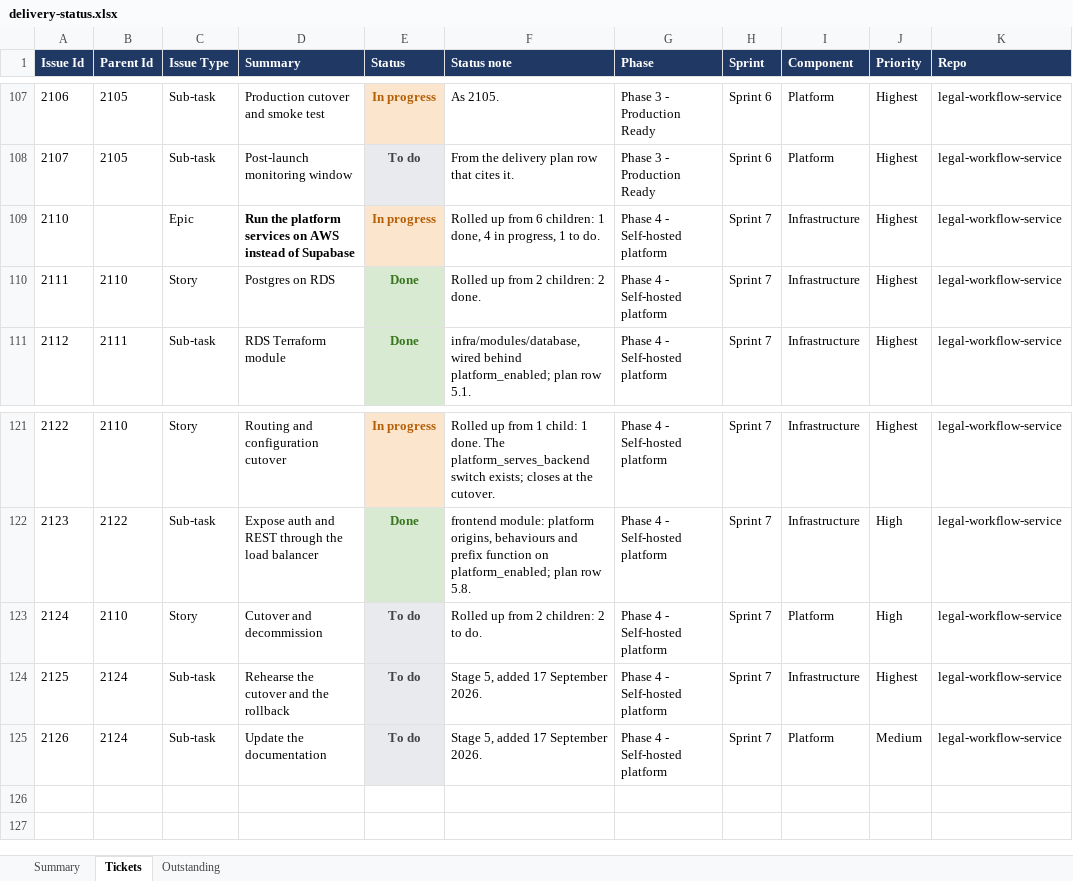
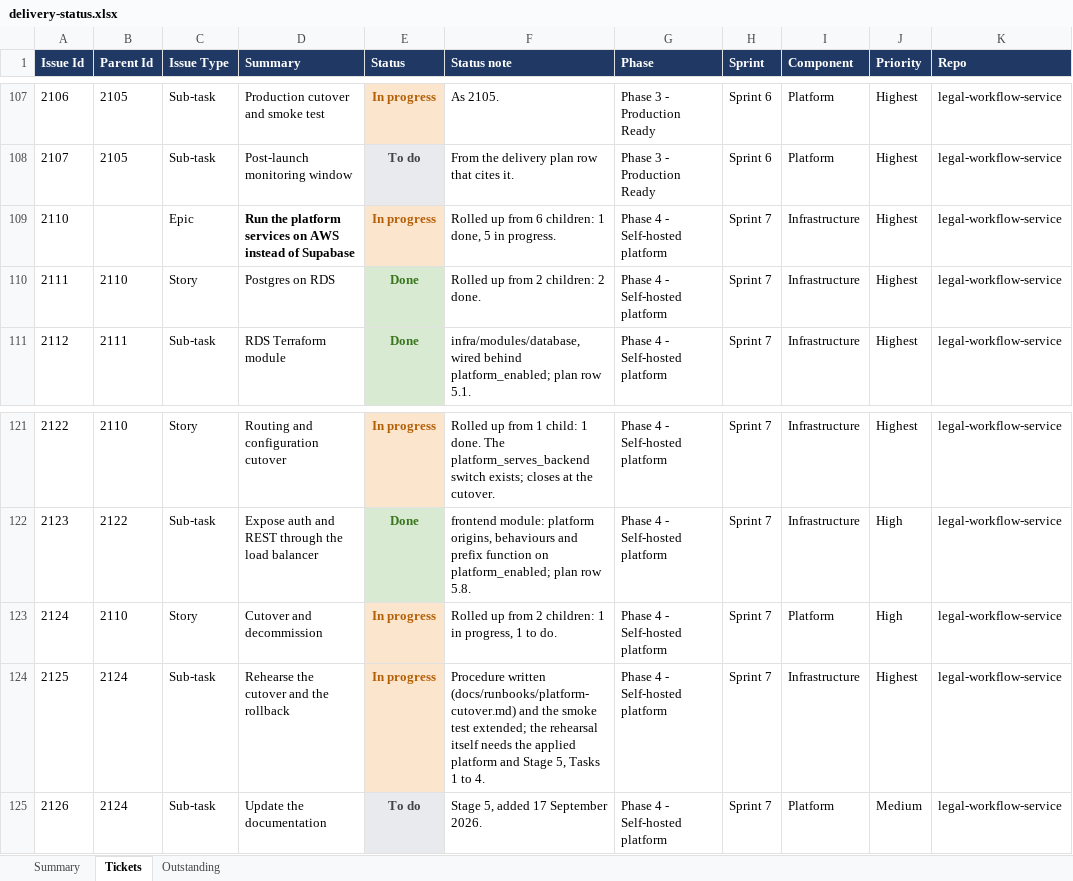
Before and after one commit to Fraser-Matcham/legalworkflows-source, an Excel workbook: docs/delivery-plan/v2/delivery-status.xlsx, sheet Tickets, drawn as a sheet; only a part is shown, gaps mark what is left out; values as stored, in another font and other column widths than the file's, no borders; the diff names each change by its address in the sheet, - before the commit and + after, or states it on an @@ line.

```diff
--- a/docs/delivery-plan/v2/delivery-status.xlsx (sheet Tickets)
+++ b/docs/delivery-plan/v2/delivery-status.xlsx (sheet Tickets)
-F109 (Status note): …1 done, 4 in progress, 1 to do.
+F109 (Status note): …1 done, 5 in progress.
-E123:E124 (Status): To do
+E123:E124 (Status): In progress
@@ E123:E124 fill: #E8EAED → #FCE5CD, text colour: #434343 → #B45F06 @@
-F123 (Status note): Rolled up from 2 children: 2 to do.
+F123 (Status note): Rolled up from 2 children: 1 in progress, 1 to do.
-F124 (Status note): Stage 5, added 17 September 2026.
+F124 (Status note): Procedure written (docs/runbooks/platform-cutover.md) and the smoke test extended; the rehearsal itself needs the applied platform and Stage 5, Tasks 1 to 4.
```
Also changed, not shown: sheet Outstanding, 6 other files.
